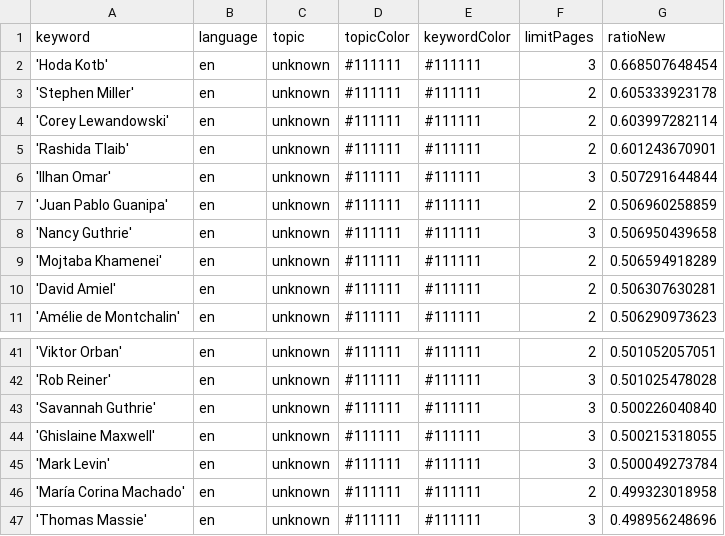
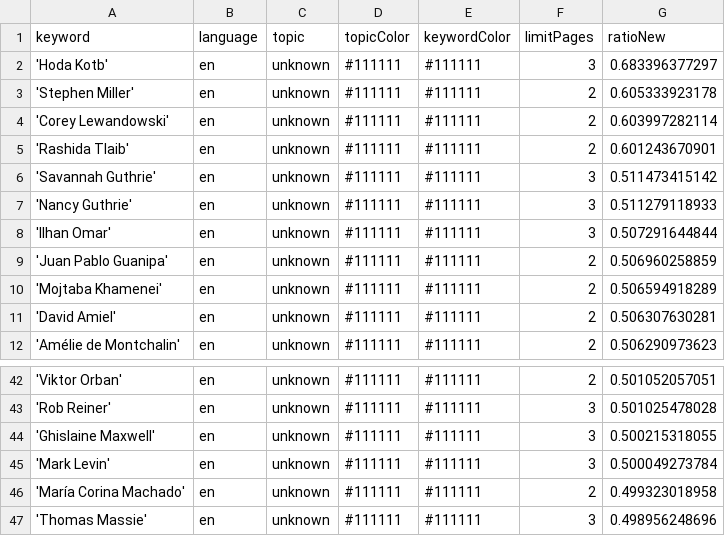
Before and after one commit to JoPhi24-news/peopleWhisperer, a CSV file: keywords.csv, drawn as a sheet; only a part is shown, gaps mark what is left out.

```diff
--- a/keywords.csv
+++ b/keywords.csv
@@ -1,3 +1,3 @@
 keyword,language,topic,topicColor,keywordColor,limitPages,ratioNew
-'Hoda Kotb',en,unknown,#111111,#111111,3,0.668507648454
+'Hoda Kotb',en,unknown,#111111,#111111,3,0.683396377297
 'Stephen Miller',en,unknown,#111111,#111111,2,0.605333923178
@@ -5,5 +5,6 @@ keyword,language,topic,topicColor,keywordColor,limitPages,ratioNew
 'Rashida Tlaib',en,unknown,#111111,#111111,2,0.601243670901
+'Savannah Guthrie',en,unknown,#111111,#111111,3,0.511473415142
+'Nancy Guthrie',en,unknown,#111111,#111111,3,0.511279118933
 'Ilhan Omar',en,unknown,#111111,#111111,3,0.507291644844
 'Juan Pablo Guanipa',en,unknown,#111111,#111111,2,0.506960258859
-'Nancy Guthrie',en,unknown,#111111,#111111,3,0.506950439658
 'Mojtaba Khamenei',en,unknown,#111111,#111111,2,0.506594918289
@@ -42,3 +43,2 @@ keyword,language,topic,topicColor,keywordColor,limitPages,ratioNew
 'Rob Reiner',en,unknown,#111111,#111111,3,0.501025478028
-'Savannah Guthrie',en,unknown,#111111,#111111,3,0.500226040840
 'Ghislaine Maxwell',en,unknown,#111111,#111111,3,0.500215318055
```
Also changed, not shown: 2 other files.
